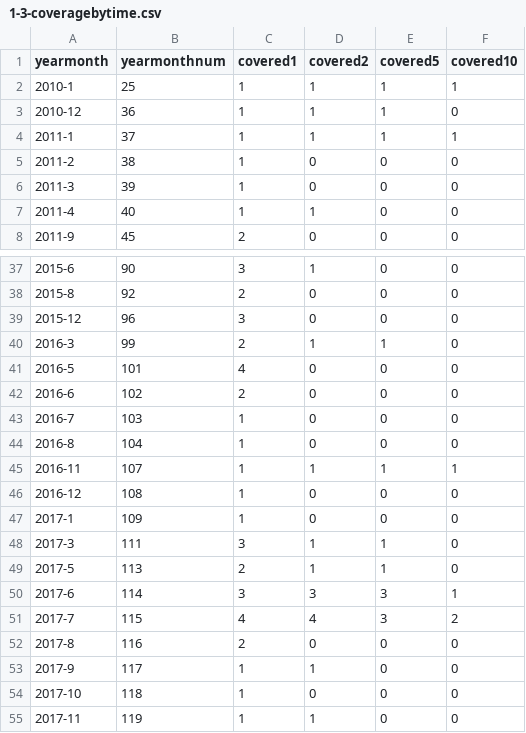
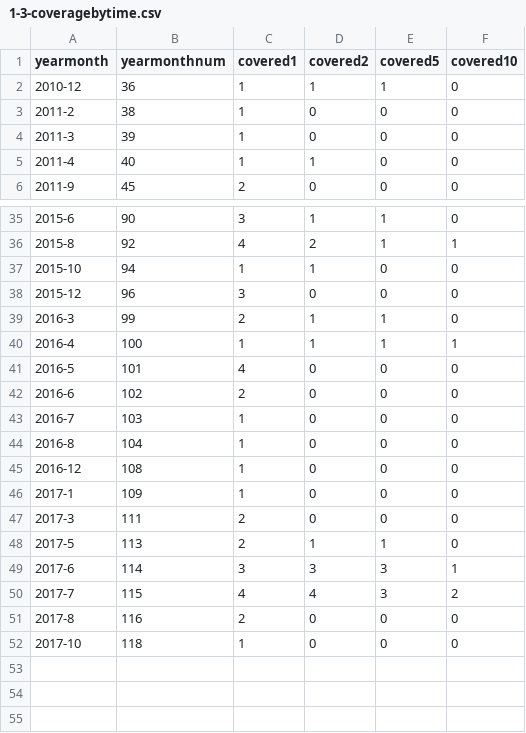
Before and after one commit to zalsader/fsquestions, a CSV file: scripts/csv/1-3-coveragebytime.csv, drawn as a sheet; only a part is shown, gaps mark what is left out; the diff covers the shown part only.

```diff
--- a/scripts/csv/1-3-coveragebytime.csv
+++ b/scripts/csv/1-3-coveragebytime.csv
@@ -1,5 +1,3 @@
 "yearmonth","yearmonthnum","covered1","covered2","covered5","covered10"
-"2010-1","25","1","1","1","1"
 "2010-12","36","1","1","1","0"
-"2011-1","37","1","1","1","1"
 "2011-2","38","1","0","0","0"
@@ -37,5 +35,7 @@
-"2015-6","90","3","1","0","0"
-"2015-8","92","2","0","0","0"
+"2015-6","90","3","1","1","0"
+"2015-8","92","4","2","1","1"
+"2015-10","94","1","1","0","0"
 "2015-12","96","3","0","0","0"
 "2016-3","99","2","1","1","0"
+"2016-4","100","1","1","1","1"
 "2016-5","101","4","0","0","0"
@@ -44,6 +44,5 @@
 "2016-8","104","1","0","0","0"
-"2016-11","107","1","1","1","1"
 "2016-12","108","1","0","0","0"
 "2017-1","109","1","0","0","0"
-"2017-3","111","3","1","1","0"
+"2017-3","111","2","0","0","0"
 "2017-5","113","2","1","1","0"
@@ -52,4 +51,2 @@
 "2017-8","116","2","0","0","0"
-"2017-9","117","1","1","0","0"
 "2017-10","118","1","0","0","0"
-"2017-11","119","1","1","0","0"
```
Also changed, not shown: 1 added row, 1 removed row and 32 edited cells elsewhere in this file, scripts/csv/1-1-1-fstally.csv, scripts/csv/1-1-2-coveragebycategory.csv, 1 other file.
